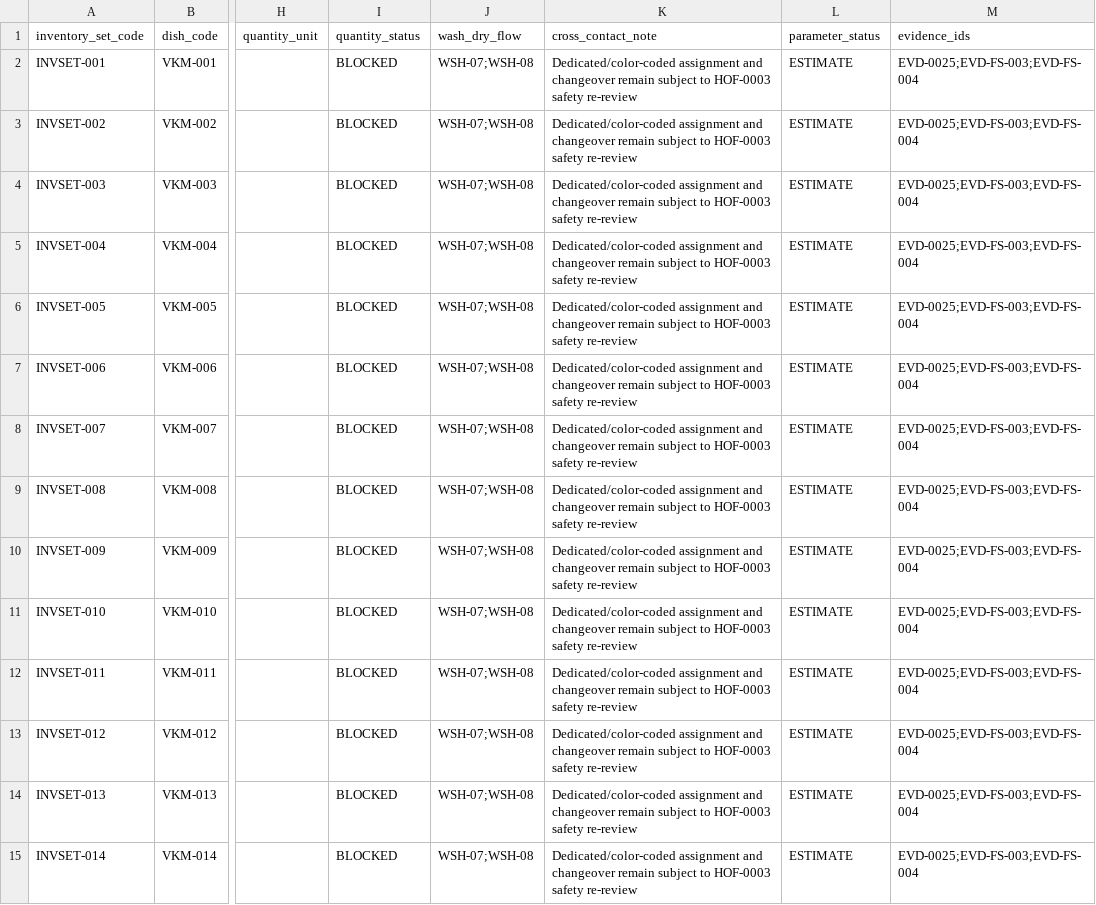
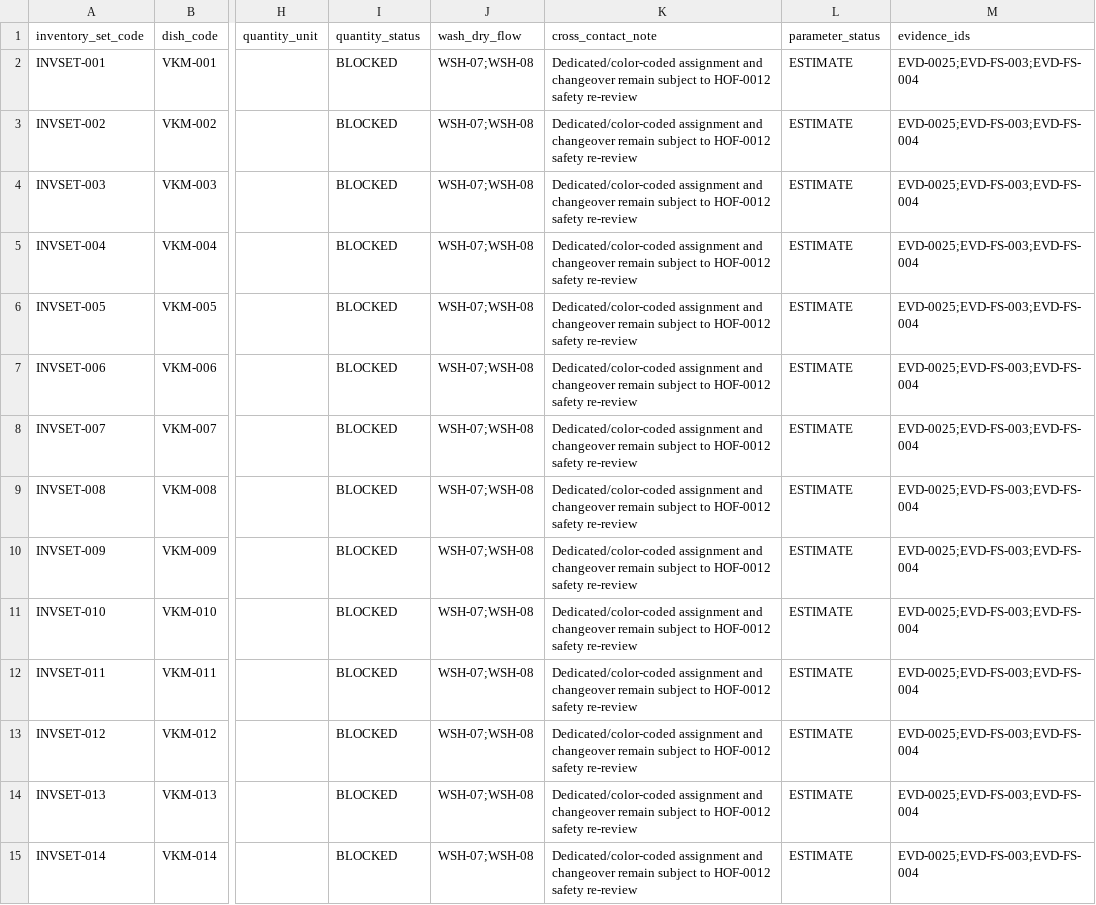
Before and after one commit to slavagrachov/varshavka-cafe-usali-model, a CSV file: docs/07-operations/issue-82/INVENTORY_REGISTER.csv, drawn as a sheet; only a part is shown, gaps mark what is left out; the diff covers the shown part only; the diff names each change by its address in the sheet, - before the commit and + after, or states it on an @@ line.

```diff
--- a/docs/07-operations/issue-82/INVENTORY_REGISTER.csv
+++ b/docs/07-operations/issue-82/INVENTORY_REGISTER.csv
-K2:K15 (cross_contact_note): …subject to HOF-0003 safety re-review
+K2:K15 (cross_contact_note): …subject to HOF-0012 safety re-review
```
Also changed, not shown: 14 edited cells elsewhere in this file, docs/07-operations/issue-82/CAPACITY_BOTTLENECK_REPORT.csv, docs/07-operations/issue-82/CAPEX_TECHNICAL_GAPS.csv, 7 other files.
